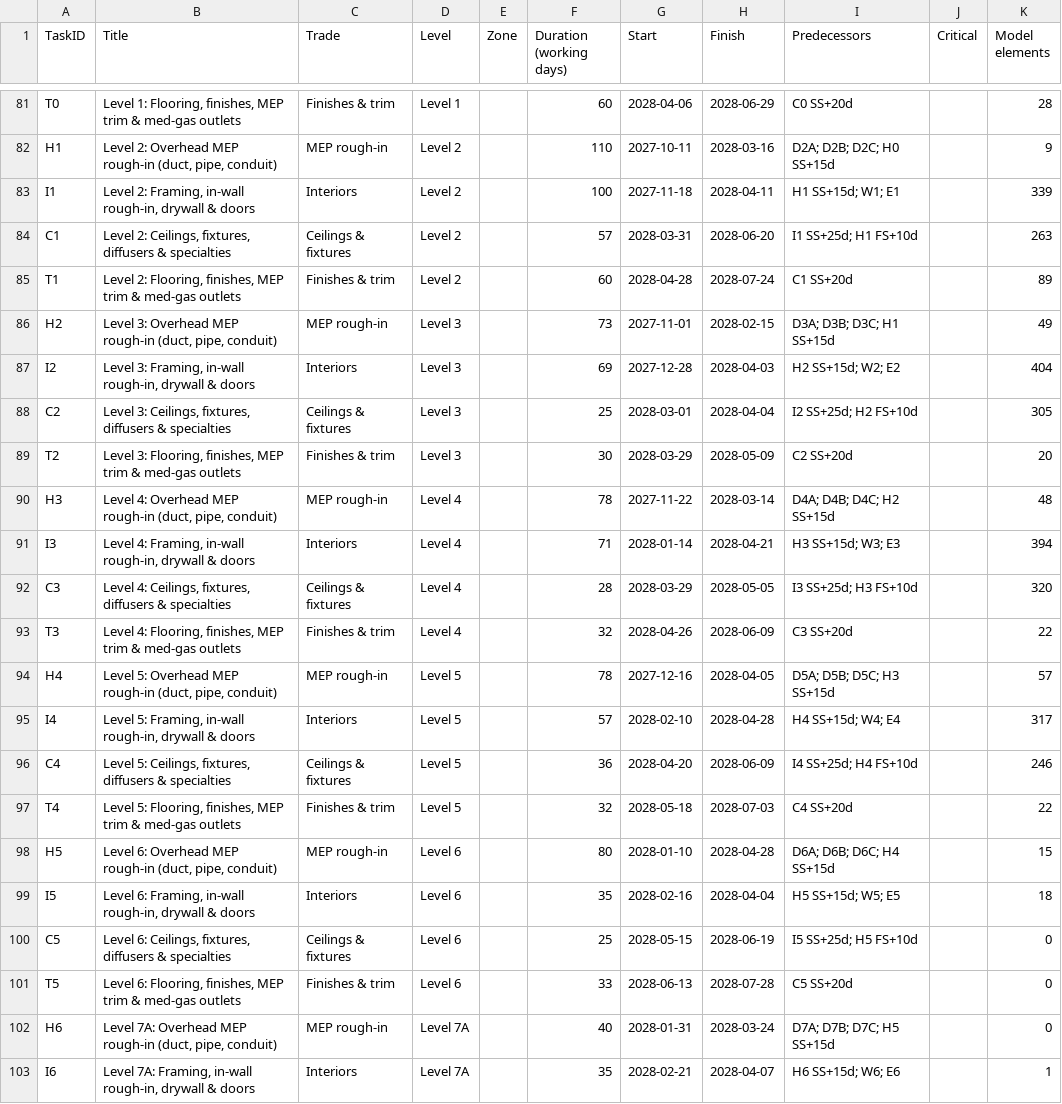
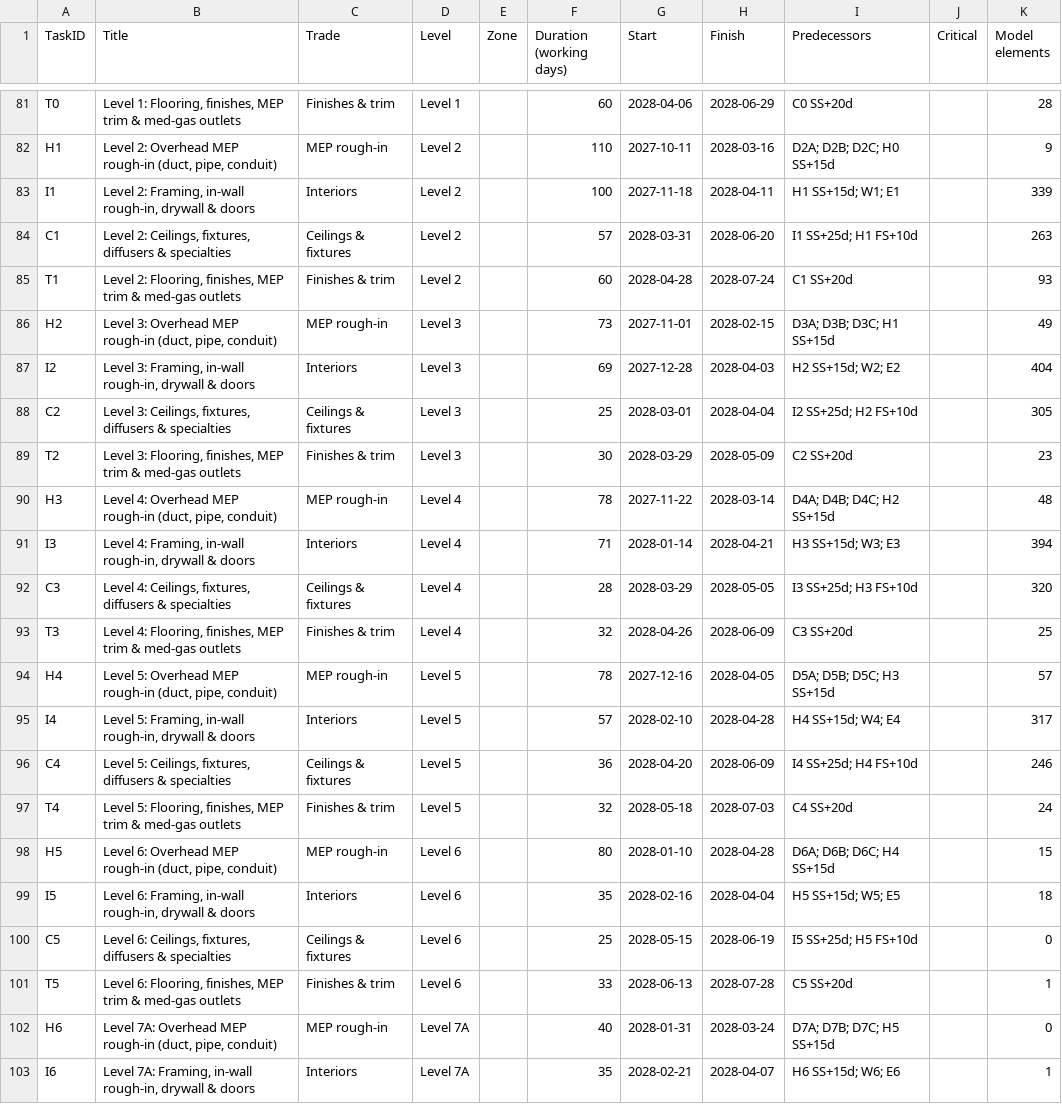
Before and after one commit to SalarKa/bim-ar-8thwall, a CSV file: hospital/data/hospital-schedule.csv, drawn as a sheet; only a part is shown, gaps mark what is left out.

```diff
--- a/hospital/data/hospital-schedule.csv
+++ b/hospital/data/hospital-schedule.csv
@@ -84,3 +84,3 @@ I1,"Level 2: Framing, in-wall rough-in, drywall & doors",Interiors,Level 2,,100,
 C1,"Level 2: Ceilings, fixtures, diffusers & specialties",Ceilings & fixtures,Level 2,,57,2028-03-31,2028-06-20,I1 SS+25d; H1 FS+10d,,263
-T1,"Level 2: Flooring, finishes, MEP trim & med-gas outlets",Finishes & trim,Level 2,,60,2028-04-28,2028-07-24,C1 SS+20d,,89
+T1,"Level 2: Flooring, finishes, MEP trim & med-gas outlets",Finishes & trim,Level 2,,60,2028-04-28,2028-07-24,C1 SS+20d,,93
 H2,"Level 3: Overhead MEP rough-in (duct, pipe, conduit)",MEP rough-in,Level 3,,73,2027-11-01,2028-02-15,D3A; D3B; D3C; H1 SS+15d,,49
@@ -88,3 +88,3 @@ I2,"Level 3: Framing, in-wall rough-in, drywall & doors",Interiors,Level 3,,69,2
 C2,"Level 3: Ceilings, fixtures, diffusers & specialties",Ceilings & fixtures,Level 3,,25,2028-03-01,2028-04-04,I2 SS+25d; H2 FS+10d,,305
-T2,"Level 3: Flooring, finishes, MEP trim & med-gas outlets",Finishes & trim,Level 3,,30,2028-03-29,2028-05-09,C2 SS+20d,,20
+T2,"Level 3: Flooring, finishes, MEP trim & med-gas outlets",Finishes & trim,Level 3,,30,2028-03-29,2028-05-09,C2 SS+20d,,23
 H3,"Level 4: Overhead MEP rough-in (duct, pipe, conduit)",MEP rough-in,Level 4,,78,2027-11-22,2028-03-14,D4A; D4B; D4C; H2 SS+15d,,48
@@ -92,3 +92,3 @@ I3,"Level 4: Framing, in-wall rough-in, drywall & doors",Interiors,Level 4,,71,2
 C3,"Level 4: Ceilings, fixtures, diffusers & specialties",Ceilings & fixtures,Level 4,,28,2028-03-29,2028-05-05,I3 SS+25d; H3 FS+10d,,320
-T3,"Level 4: Flooring, finishes, MEP trim & med-gas outlets",Finishes & trim,Level 4,,32,2028-04-26,2028-06-09,C3 SS+20d,,22
+T3,"Level 4: Flooring, finishes, MEP trim & med-gas outlets",Finishes & trim,Level 4,,32,2028-04-26,2028-06-09,C3 SS+20d,,25
 H4,"Level 5: Overhead MEP rough-in (duct, pipe, conduit)",MEP rough-in,Level 5,,78,2027-12-16,2028-04-05,D5A; D5B; D5C; H3 SS+15d,,57
@@ -96,3 +96,3 @@ I4,"Level 5: Framing, in-wall rough-in, drywall & doors",Interiors,Level 5,,57,2
 C4,"Level 5: Ceilings, fixtures, diffusers & specialties",Ceilings & fixtures,Level 5,,36,2028-04-20,2028-06-09,I4 SS+25d; H4 FS+10d,,246
-T4,"Level 5: Flooring, finishes, MEP trim & med-gas outlets",Finishes & trim,Level 5,,32,2028-05-18,2028-07-03,C4 SS+20d,,22
+T4,"Level 5: Flooring, finishes, MEP trim & med-gas outlets",Finishes & trim,Level 5,,32,2028-05-18,2028-07-03,C4 SS+20d,,24
 H5,"Level 6: Overhead MEP rough-in (duct, pipe, conduit)",MEP rough-in,Level 6,,80,2028-01-10,2028-04-28,D6A; D6B; D6C; H4 SS+15d,,15
@@ -100,3 +100,3 @@ I5,"Level 6: Framing, in-wall rough-in, drywall & doors",Interiors,Level 6,,35,2
 C5,"Level 6: Ceilings, fixtures, diffusers & specialties",Ceilings & fixtures,Level 6,,25,2028-05-15,2028-06-19,I5 SS+25d; H5 FS+10d,,0
-T5,"Level 6: Flooring, finishes, MEP trim & med-gas outlets",Finishes & trim,Level 6,,33,2028-06-13,2028-07-28,C5 SS+20d,,0
+T5,"Level 6: Flooring, finishes, MEP trim & med-gas outlets",Finishes & trim,Level 6,,33,2028-06-13,2028-07-28,C5 SS+20d,,1
 H6,"Level 7A: Overhead MEP rough-in (duct, pipe, conduit)",MEP rough-in,Level 7A,,40,2028-01-31,2028-03-24,D7A; D7B; D7C; H5 SS+15d,,0
```
